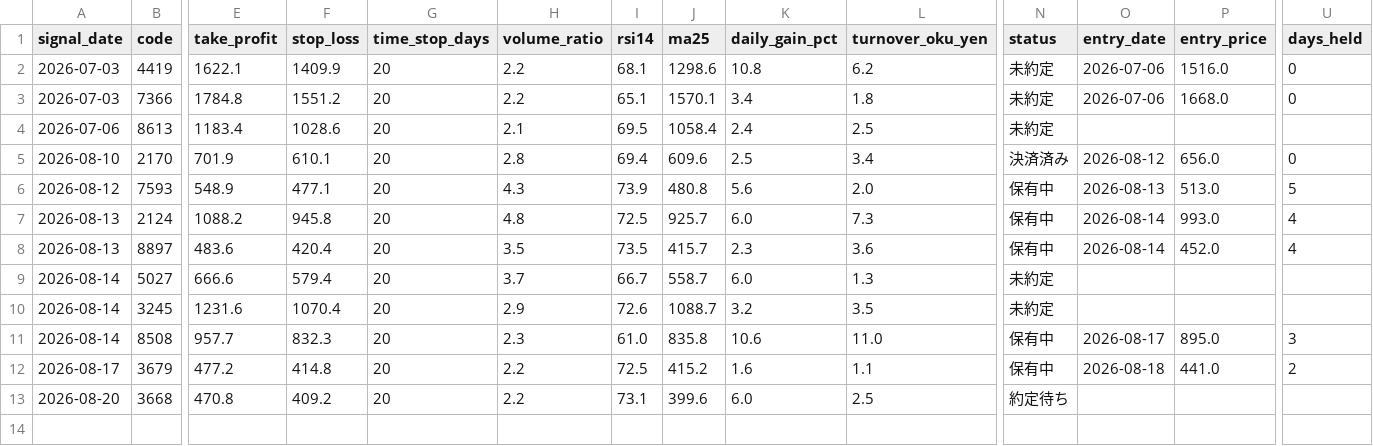
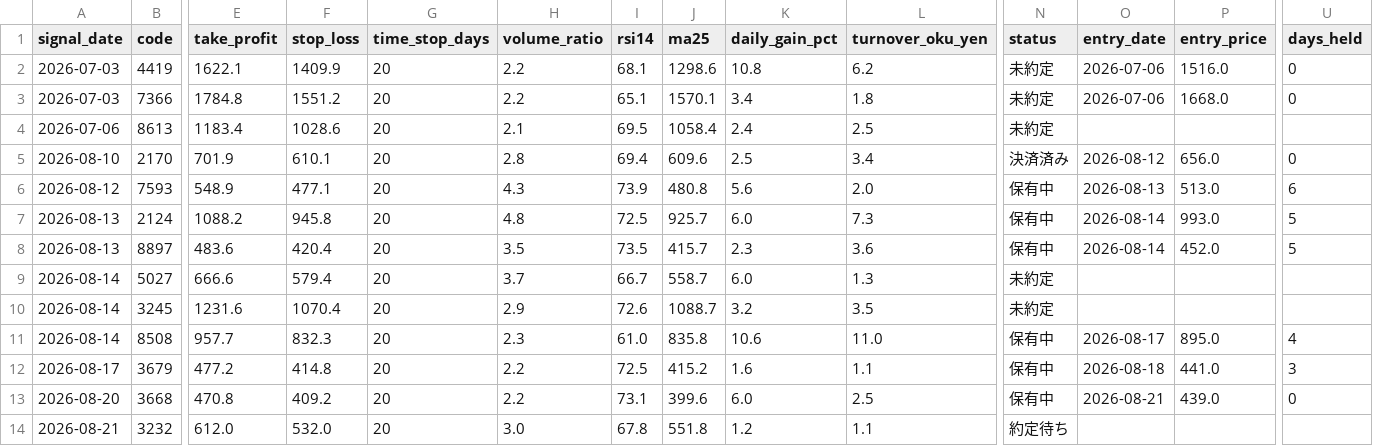
Before and after one commit to hinata-na/stock-project, a CSV file: data/candidates.csv, drawn as a sheet; only a part is shown, gaps mark what is left out; rows hold the shown columns only; the diff names each change by its address in the sheet, - before the commit and + after, or states it on an @@ line.

```diff
--- a/data/candidates.csv
+++ b/data/candidates.csv
-U6 (days_held): 5
+U6 (days_held): 6
-U7:U8 (days_held): 4
+U7:U8 (days_held): 5
-U11 (days_held): 3
+U11 (days_held): 4
-U12 (days_held): 2
+U12 (days_held): 3
-N13 (status): 約定待ち
+N13 (status): 保有中
-O13 (entry_date): (empty)
+O13 (entry_date): 2026-08-21
-P13 (entry_price): (empty)
+P13 (entry_price): 439.0
-U13 (days_held): (empty)
+U13 (days_held): 0
+row 14: 2026-08-21 | 3232 | 612.0 | 532.0 | 20 | 3.0 | 67.8 | 551.8 | 1.2 | 1.1 | 約定待ち
```
Also changed, not shown: data/screener.csv, 1 other file.
